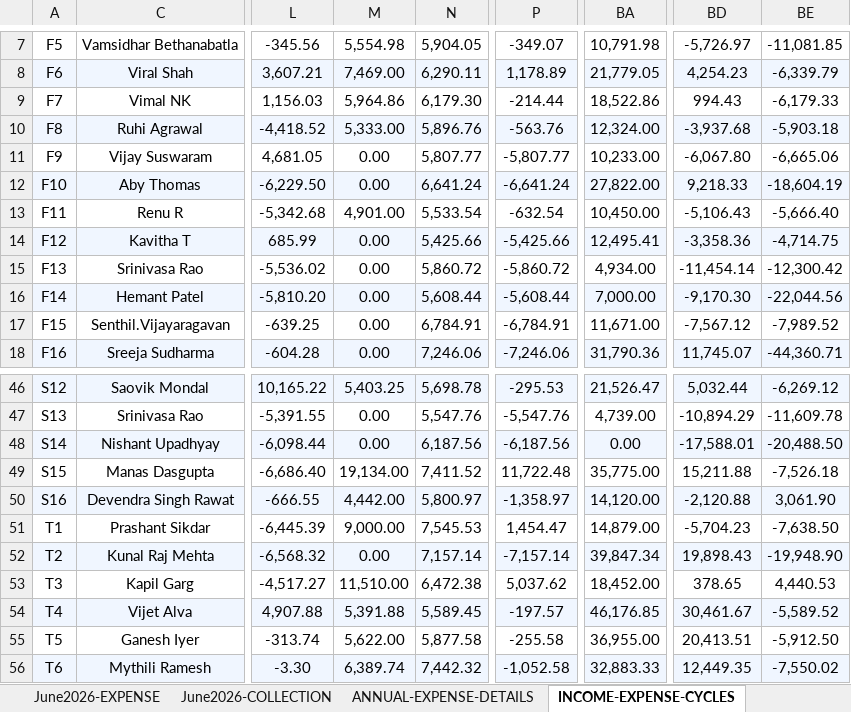
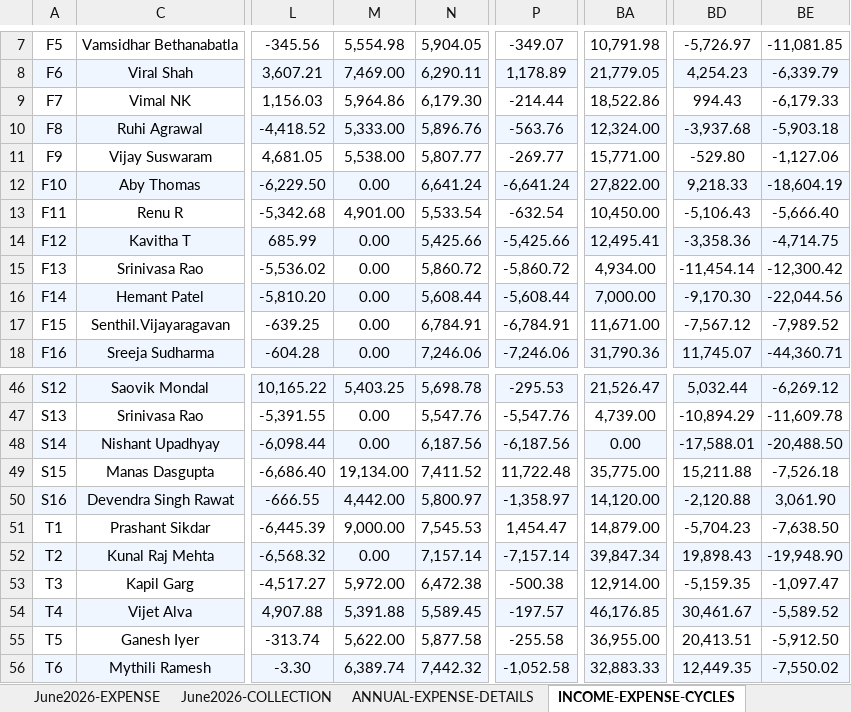
Before and after one commit to manapristine/manapristine, an Excel workbook: db/accounts/2026-2027-INCOME-EXPENDITURE-ACCOUNT-7.6.26.xlsx, sheet INCOME-EXPENSE-CYCLES, drawn as a sheet; only a part is shown, gaps mark what is left out; values as stored, in another font and other column widths than the file's, no borders; conditional formats not drawn; the diff names each change by its address in the sheet, - before the commit and + after, or states it on an @@ line.

```diff
--- a/db/accounts/2026-2027-INCOME-EXPENDITURE-ACCOUNT-7.6.26.xlsx (sheet INCOME-EXPENSE-CYCLES)
+++ b/db/accounts/2026-2027-INCOME-EXPENDITURE-ACCOUNT-7.6.26.xlsx (sheet INCOME-EXPENSE-CYCLES)
-M11: 0.00
+M11: 5,538.00
-P11: -5,807.77
+P11: -269.77
-BA11: 10,233.00
+BA11: 15,771.00
-BD11: -6,067.80
+BD11: -529.80
-BE11: -6,665.06
+BE11: -1,127.06
-M53: 11,510.00
+M53: 5,972.00
-P53: 5,037.62
+P53: -500.38
-BA53: 18,452.00
+BA53: 12,914.00
-BD53: 378.65
+BD53: -5,159.35
-BE53: 4,440.53
+BE53: -1,097.47
```
Also changed, not shown: sheet June2026-COLLECTION, charts or pictures, 4 other files.
